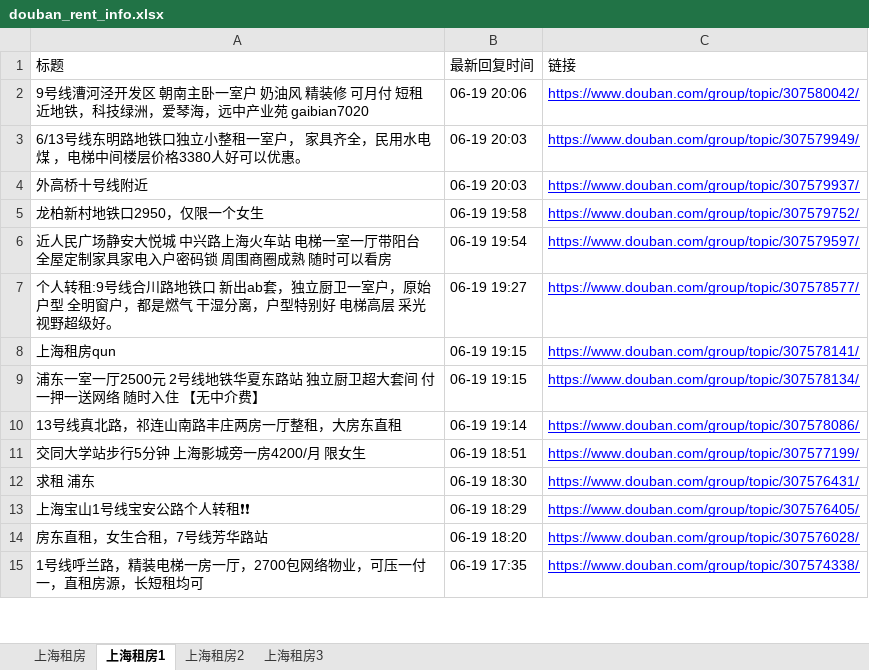
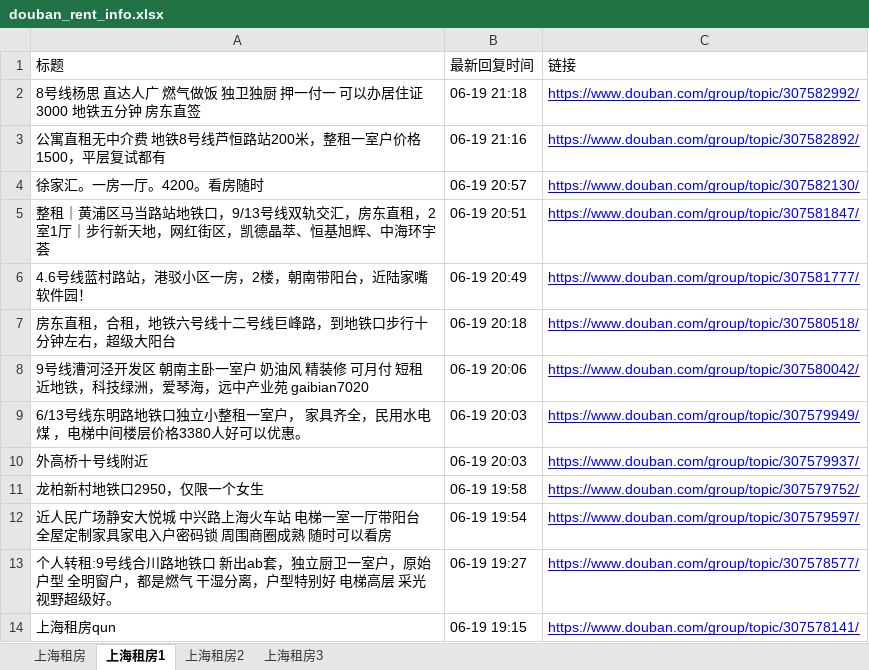
Before and after one commit to RyanShi0118/rent-info-crawler, an Excel workbook: douban_rent_info.xlsx, sheet 上海租房1, drawn as a sheet; only a part is shown; the shorter side is filled out with more unchanged rows; values as stored, in another font and other column widths than the file's, no borders; the diff names each change by its address in the sheet, - before the commit and + after, or states it on an @@ line.

```diff
--- a/douban_rent_info.xlsx (sheet 上海租房1)
+++ b/douban_rent_info.xlsx (sheet 上海租房1)
+row 2: 8号线杨思 直达人广 燃气做饭 独卫独厨 押一付一 可以办居住证 3000 地铁五分钟 房东直签 | 06-19 21:18 | https://www.douban.com/group/topic/307582992/
+row 3: 公寓直租无中介费 地铁8号线芦恒路站200米，整租一室户价格1500，平层复试都有 | 06-19 21:16 | https://www.douban.com/group/topic/307582892/
+row 4: 徐家汇。一房一厅。4200。看房随时 | 06-19 20:57 | https://www.douban.com/group/topic/307582130/
+row 5: 整租｜黄浦区马当路站地铁口，9/13号线双轨交汇，房东直租，2室1厅｜步行新天地，网红街区，凯德晶萃、恒基旭辉、中海环宇荟 | 06-19 20:51 | https://www.douban.com/group/topic/307581847/
+row 6: 4.6号线蓝村路站，港驳小区一房，2楼，朝南带阳台，近陆家嘴软件园！ | 06-19 20:49 | https://www.douban.com/group/topic/307581777/
+row 7: 房东直租，合租，地铁六号线十二号线巨峰路，到地铁口步行十分钟左右，超级大阳台 | 06-19 20:18 | https://www.douban.com/group/topic/307580518/
```
Also changed, not shown: sheet 上海租房, sheet 上海租房3, sheet 上海租房2, filtered_rent_info.xlsx, 1 other file.
